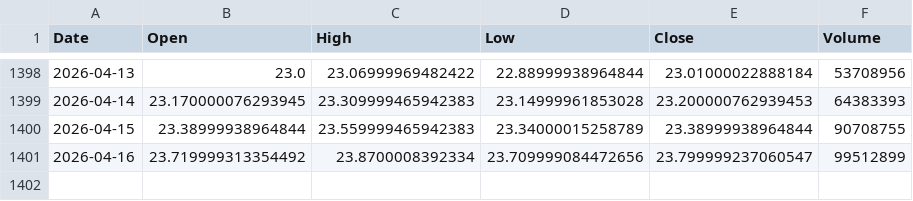
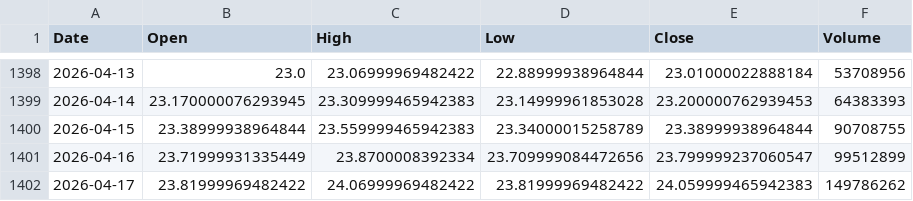
Before and after one commit to culolom/200sm-backtest, a CSV file: data/00878.TW.csv, drawn as a sheet; only a part is shown, gaps mark what is left out.

```diff
--- a/data/00878.TW.csv
+++ b/data/00878.TW.csv
@@ -1400,2 +1400,3 @@ Date,Open,High,Low,Close,Volume
 2026-04-15,23.38999938964844,23.559999465942383,23.34000015258789,23.38999938964844,90708755
-2026-04-16,23.719999313354492,23.8700008392334,23.709999084472656,23.799999237060547,99512899
+2026-04-16,23.71999931335449,23.8700008392334,23.709999084472656,23.799999237060547,99512899
+2026-04-17,23.81999969482422,24.06999969482422,23.81999969482422,24.059999465942383,149786262
```
Also changed, not shown: data/00631L.TW.csv, data/QQQ.csv, 5 other files.
